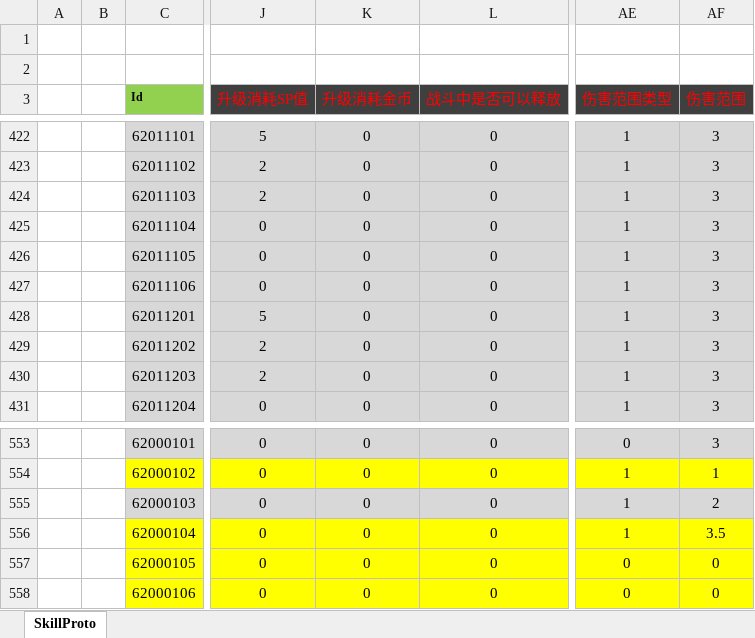
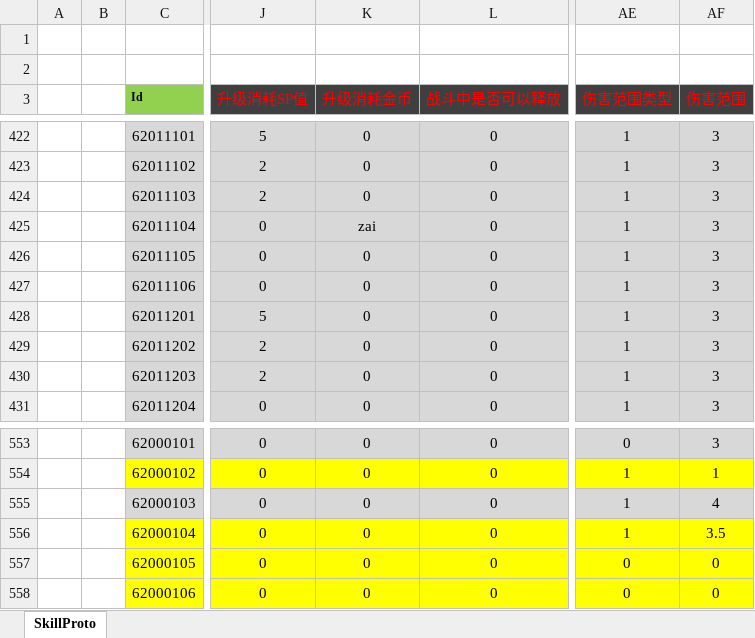
Before and after one commit to csyinghuochong/weijing, an Excel workbook: Excel/SkillConfig.xlsx, sheet SkillProto, drawn as a sheet; only a part is shown, gaps mark what is left out; values as stored, in another font and other column widths than the file's, no borders; the diff names each change by its address in the sheet, - before the commit and + after, or states it on an @@ line.

```diff
--- a/Excel/SkillConfig.xlsx (sheet SkillProto)
+++ b/Excel/SkillConfig.xlsx (sheet SkillProto)
-K425 (升级消耗金币): 0
+K425 (升级消耗金币): zai
-AF555 (伤害范围): 2
+AF555 (伤害范围): 4
```
Also changed, not shown: Excel/EquipConfig.xlsx, Excel/EquipSuitConfig.xlsx, 43 other files.
